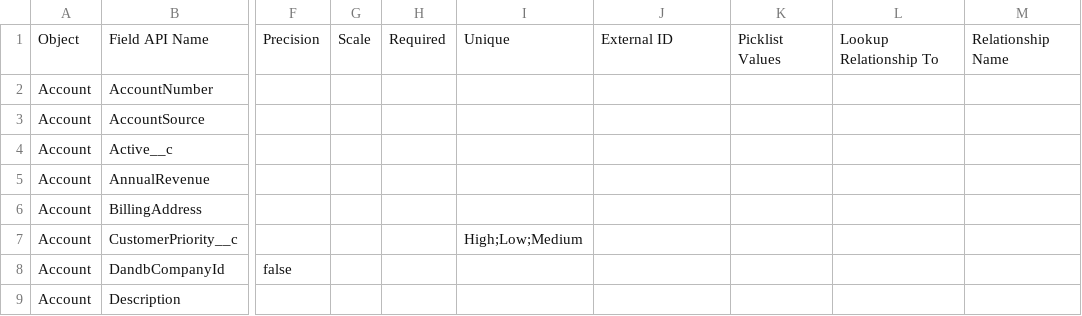
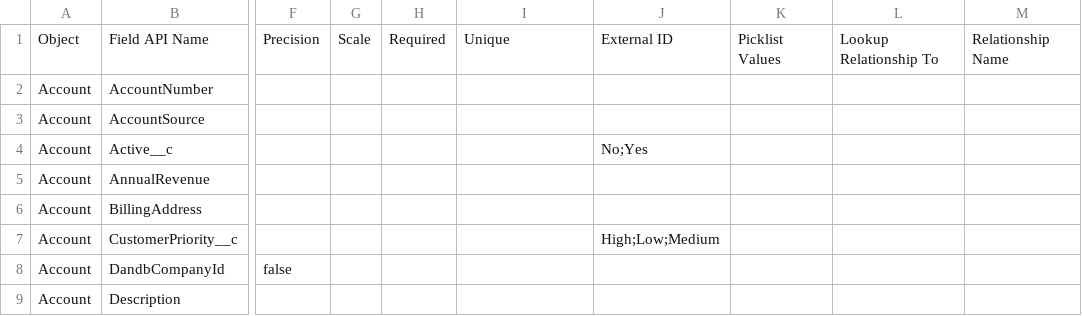
Before and after one commit to rpatelglobant/GEAI, a CSV file: GEAI_Hackathon2/Data Dictionary/Account.csv, drawn as a sheet; only a part is shown, gaps mark what is left out; the diff names each change by its address in the sheet, - before the commit and + after, or states it on an @@ line.

Commit message:
a new commit message

```diff
--- a/GEAI_Hackathon2/Data Dictionary/Account.csv
+++ b/GEAI_Hackathon2/Data Dictionary/Account.csv
-J4: (empty)
+J4: No;Yes
-I7: High;Low;Medium
+I7: (empty)
-J7: (empty)
+J7: High;Low;Medium
```
